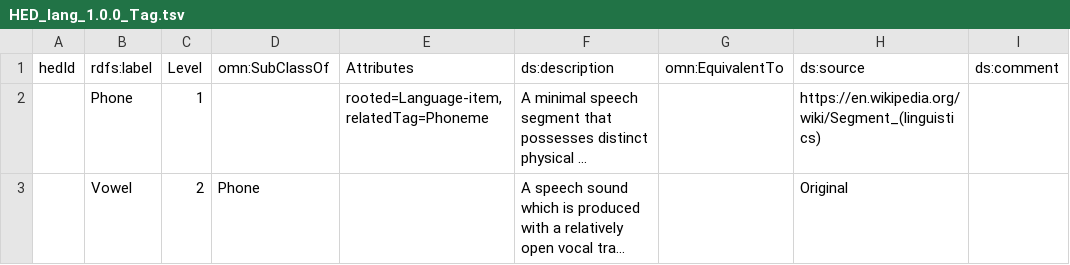
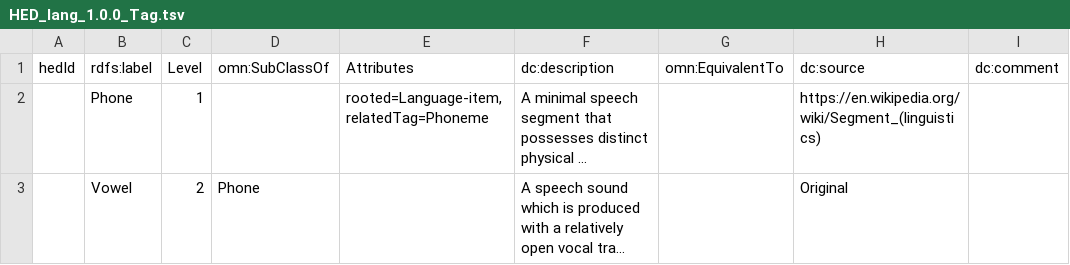
Before and after one commit to hed-standard/hed-schemas, a TSV file: library_schemas/lang/prerelease/hedtsv/HED_lang_1.0.0/HED_lang_1.0.0_Tag.tsv, drawn as a sheet; only a part is shown; long unchanged cells end in …; the diff names each change by its address in the sheet, - before the commit and + after, or states it on an @@ line.

Commit message:
Update HED_lang_1.0.0_Tag.tsv

```diff
--- a/library_schemas/lang/prerelease/hedtsv/HED_lang_1.0.0/HED_lang_1.0.0_Tag.tsv
+++ b/library_schemas/lang/prerelease/hedtsv/HED_lang_1.0.0/HED_lang_1.0.0_Tag.tsv
-F1: ds:description
+F1: dc:description
-H1: ds:source
+H1: dc:source
-I1: ds:comment
+I1: dc:comment
```
